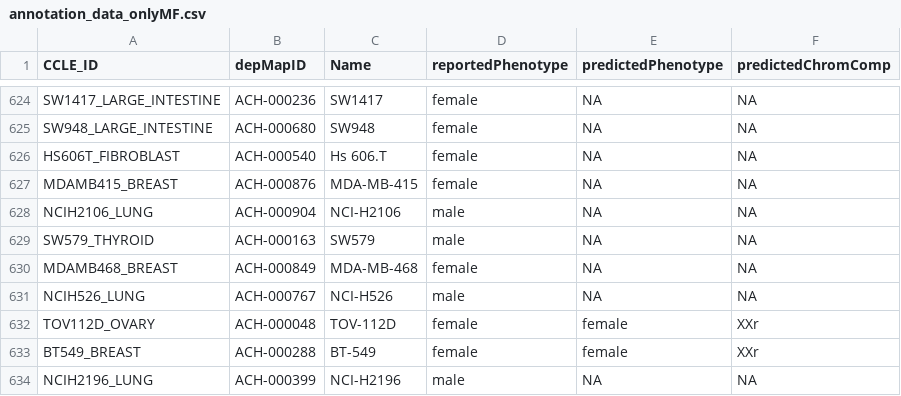
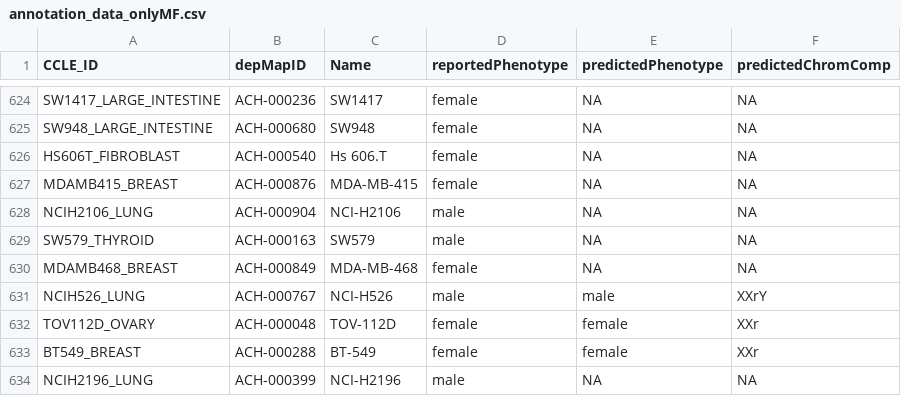
Before and after one commit to alitermos/Cancer-cell-line_Sex-classifier, a CSV file: results/annotation_data_onlyMF.csv, drawn as a sheet; only a part is shown, gaps mark what is left out; the diff covers the shown part only.

```diff
--- a/results/annotation_data_onlyMF.csv
+++ b/results/annotation_data_onlyMF.csv
@@ -630,3 +630,3 @@
 "MDAMB468_BREAST","ACH-000849","MDA-MB-468","female",NA,NA
-"NCIH526_LUNG","ACH-000767","NCI-H526","male",NA,NA
+"NCIH526_LUNG","ACH-000767","NCI-H526","male","male","XXrY"
 "TOV112D_OVARY","ACH-000048","TOV-112D","female","female","XXr"
```
Also changed, not shown: 22 edited cells elsewhere in this file, 6 other files.
